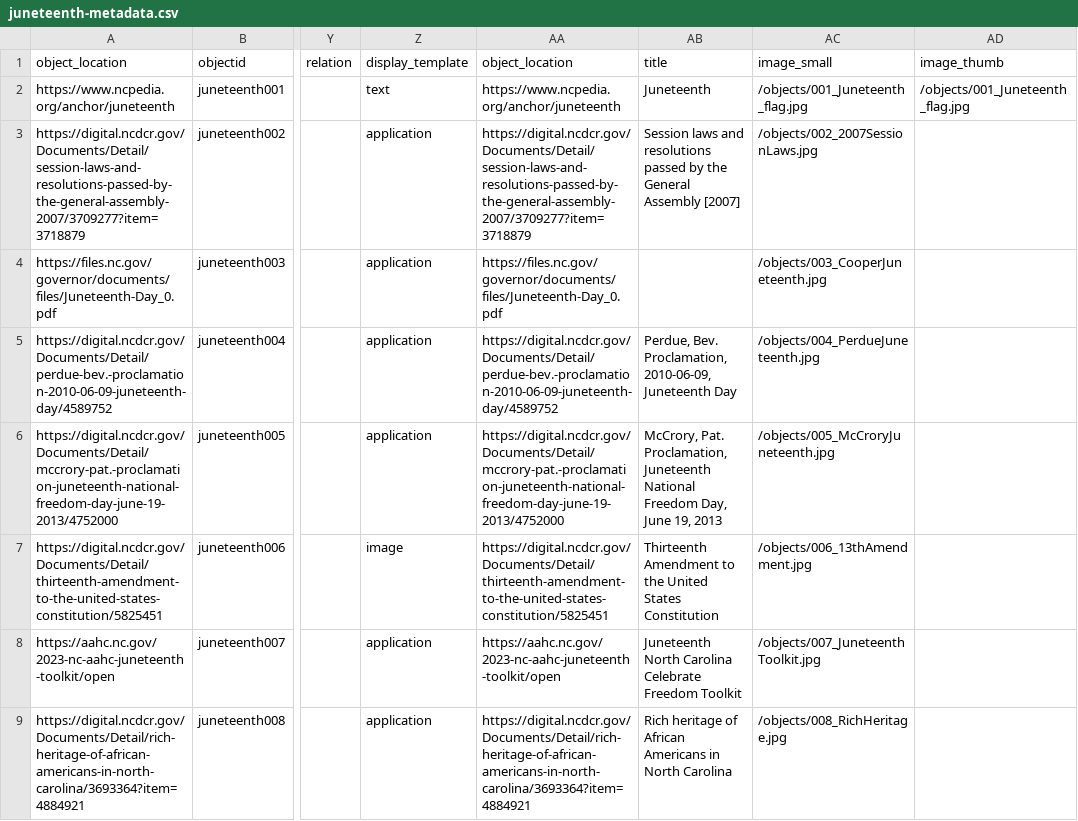
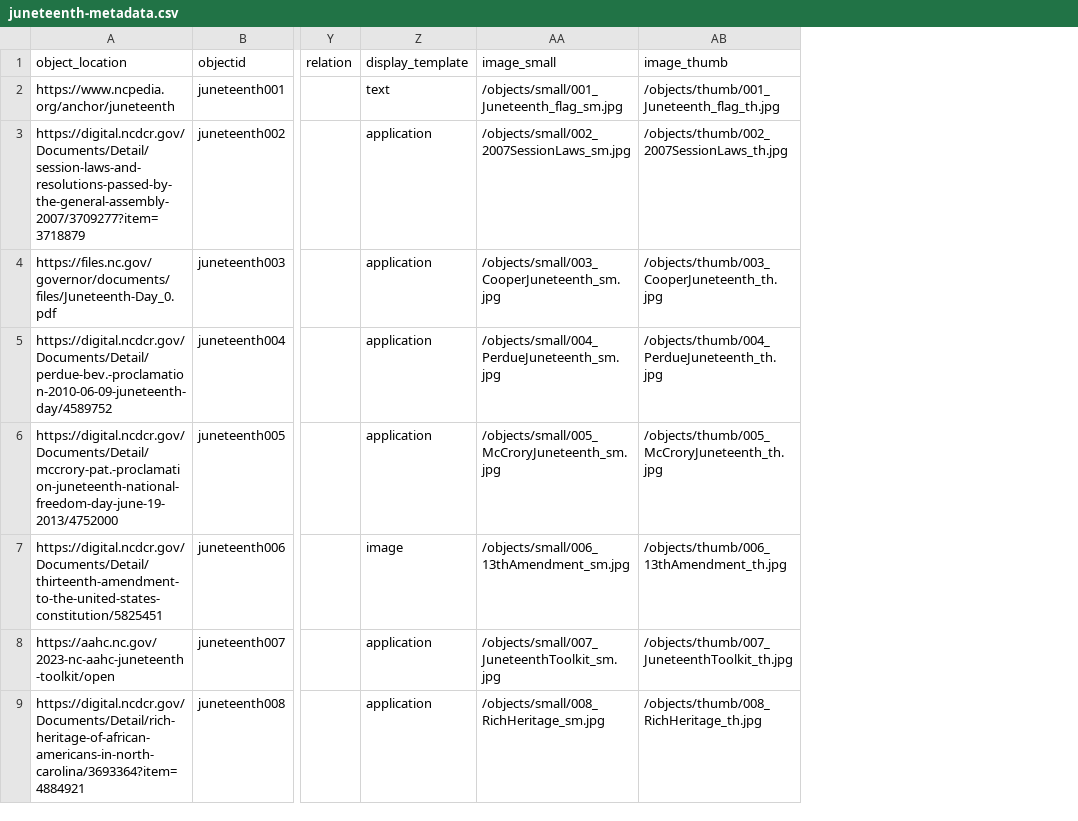
Before and after one commit to SLNC-DIMP/juneteenth, a CSV file: _data/juneteenth-metadata.csv, drawn as a sheet; only a part is shown, gaps mark what is left out; removed rows and columns are numbered as before the commit, all else as after; the diff covers the shown part only; the diff names each change by its address in the sheet, - before the commit and + after, or states it on an @@ line.

Commit message:
Update metadata

```diff
--- a/_data/juneteenth-metadata.csv
+++ b/_data/juneteenth-metadata.csv
-column AA (object_location), rows 2-9: https://www.ncpedia.org/anchor/juneteenth | https://digital.ncdcr.gov/Documents/Detail/session-laws-and-resolutions-passed-by-the-general-assembly-2007/3709277?item=3718879 | https://files.nc.gov/governor/documents/files/Juneteenth-Day_0.pdf | https://digital.ncdcr.gov/Documents/Detail/perdue-bev.-proclamation-2010-06-09-juneteenth-day/4589752 | https://digital.ncdcr.gov/Documents/Detail/mccrory-pat.-proclamation-juneteenth-national-freedom-day-june-19-2013/4752000 | https://digital.ncdcr.gov/Documents/Detail/thirteenth-amendment-to-the-united-states-constitution/5825451 | https://aahc.nc.gov/2023-nc-aahc-juneteenth-toolkit/open | https://digital.ncdcr.gov/Documents/Detail/rich-heritage-of-african-americans-in-north-carolina/3693364?item=4884921
-column AB (title), rows 2-9: Juneteenth | Session laws and resolutions passed by the General Assembly [2007] |  | Perdue, Bev. Proclamation, 2010-06-09, Juneteenth Day | McCrory, Pat. Proclamation, Juneteenth National Freedom Day, June 19, 2013 | Thirteenth Amendment to the United States Constitution | Juneteenth North Carolina Celebrate Freedom Toolkit | Rich heritage of African Americans in North Carolina
-AA2 (image_small): /objects/001_Juneteenth_flag.jpg
+AA2 (image_small): /objects/small/001_Juneteenth_flag_sm.jpg
-AB2 (image_thumb): /objects/001_Juneteenth_flag.jpg
+AB2 (image_thumb): /objects/thumb/001_Juneteenth_flag_th.jpg
-AA3 (image_small): /objects/002_2007SessionLaws.jpg
+AA3 (image_small): /objects/small/002_2007SessionLaws_sm.jpg
-AB3 (image_thumb): (empty)
+AB3 (image_thumb): /objects/thumb/002_2007SessionLaws_th.jpg
-AA4 (image_small): /objects/003_CooperJuneteenth.jpg
+AA4 (image_small): /objects/small/003_CooperJuneteenth_sm.jpg
-AB4 (image_thumb): (empty)
+AB4 (image_thumb): /objects/thumb/003_CooperJuneteenth_th.jpg
-AA5 (image_small): /objects/004_PerdueJuneteenth.jpg
+AA5 (image_small): /objects/small/004_PerdueJuneteenth_sm.jpg
-AB5 (image_thumb): (empty)
+AB5 (image_thumb): /objects/thumb/004_PerdueJuneteenth_th.jpg
-AA6 (image_small): /objects/005_McCroryJuneteenth.jpg
+AA6 (image_small): /objects/small/005_McCroryJuneteenth_sm.jpg
-AB6 (image_thumb): (empty)
+AB6 (image_thumb): /objects/thumb/005_McCroryJuneteenth_th.jpg
-AA7 (image_small): /objects/006_13thAmendment.jpg
+AA7 (image_small): /objects/small/006_13thAmendment_sm.jpg
-AB7 (image_thumb): (empty)
+AB7 (image_thumb): /objects/thumb/006_13thAmendment_th.jpg
-AA8 (image_small): /objects/007_JuneteenthToolkit.jpg
+AA8 (image_small): /objects/small/007_JuneteenthToolkit_sm.jpg
-AB8 (image_thumb): (empty)
+AB8 (image_thumb): /objects/thumb/007_JuneteenthToolkit_th.jpg
-AA9 (image_small): /objects/008_RichHeritage.jpg
+AA9 (image_small): /objects/small/008_RichHeritage_sm.jpg
-AB9 (image_thumb): (empty)
+AB9 (image_thumb): /objects/thumb/008_RichHeritage_th.jpg
```
Also changed, not shown: 130 edited cells elsewhere in this file.
